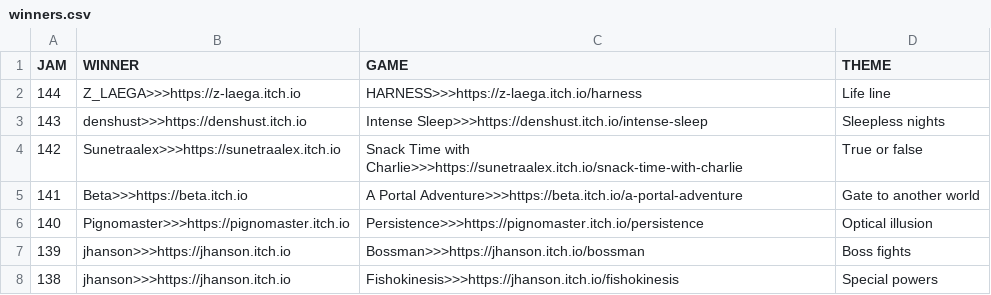
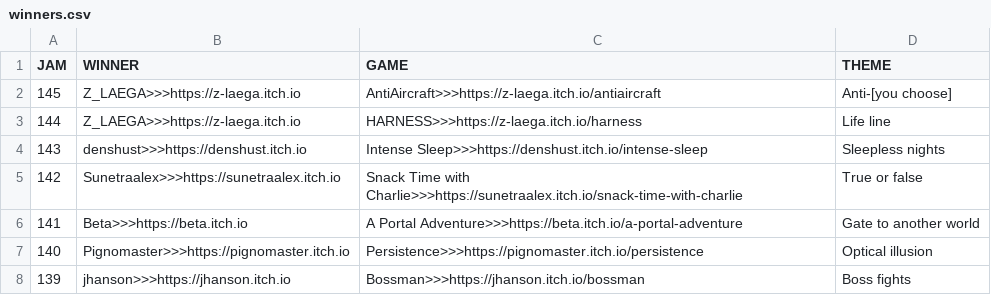
Before and after one commit to ZpeedTube/trijam, a CSV file: docs/data/winners.csv, drawn as a sheet; only a part is shown; the shorter side is filled out with more unchanged rows; the diff names each change by its address in the sheet, - before the commit and + after, or states it on an @@ line.

Commit message:
Auto-updated by Matejs Balodis

```diff
--- a/docs/data/winners.csv
+++ b/docs/data/winners.csv
+row 2: 145 | Z_LAEGA>>>https://z-laega.itch.io | AntiAircraft>>>https://z-laega.itch.io/antiaircraft | Anti-[you choose]
```
